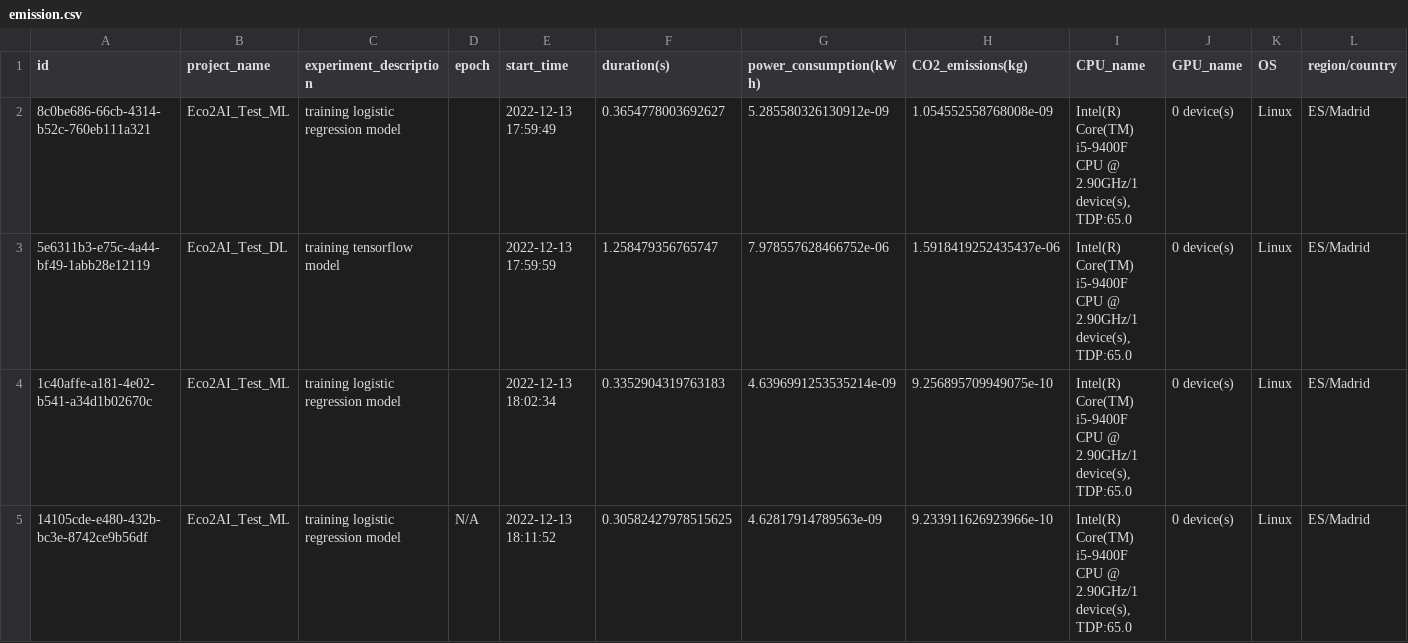
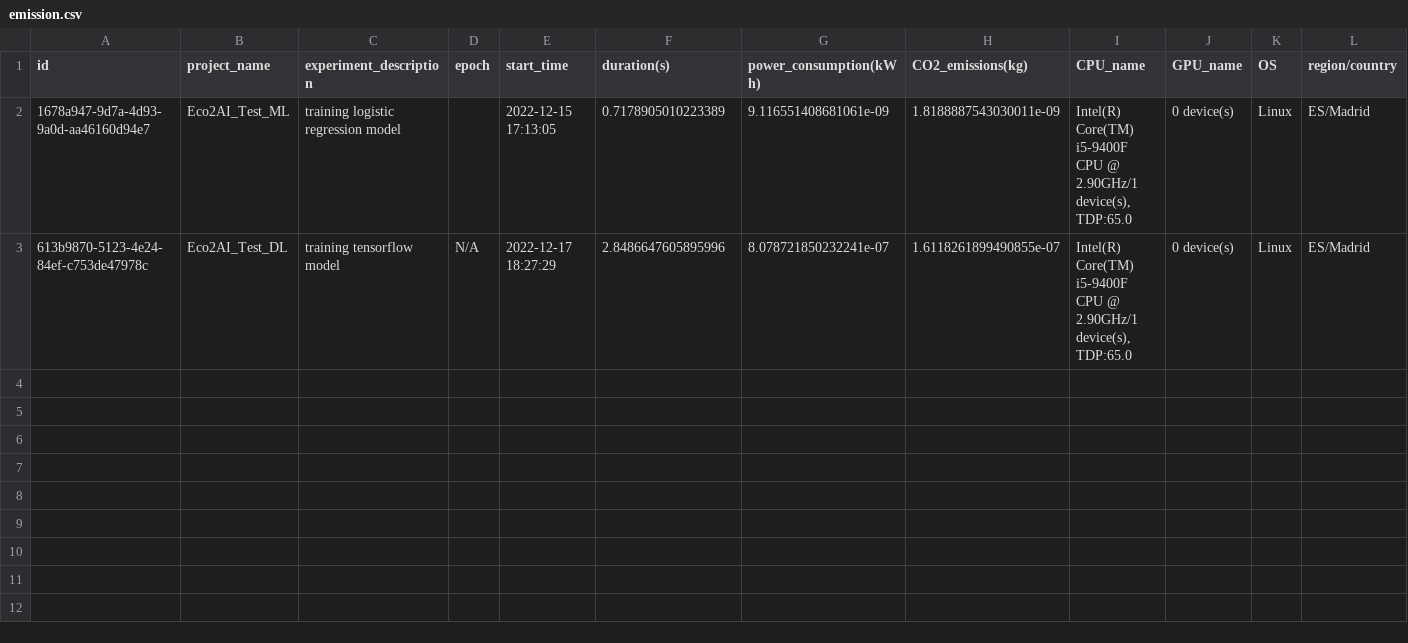
Before and after one commit to misanchz98/TFG-Project, a CSV file: examples/eco2ai/emission.csv, drawn as a sheet; only a part is shown; removed rows and columns are numbered as before the commit, all else as after; rows hold the shown columns only; the diff names each change by its address in the sheet, - before the commit and + after, or states it on an @@ line.

Commit message:
script para creacion de nuevo dataset

```diff
--- a/examples/eco2ai/emission.csv
+++ b/examples/eco2ai/emission.csv
-row 2: 8c0be686-66cb-4314-b52c-760eb111a321 | Eco2AI_Test_ML | training logistic regression model |  | 2022-12-13 17:59:49 | 0.3654778003692627 | 5.285580326130912e-09 | 1.054552558768008e-09 | Intel(R) Core(TM) i5-9400F CPU @ 2.90GHz/1 device(s), TDP:65.0 | 0 device(s) | Linux | ES/Madrid
-row 3: 5e6311b3-e75c-4a44-bf49-1abb28e12119 | Eco2AI_Test_DL | training tensorflow model |  | 2022-12-13 17:59:59 | 1.258479356765747 | 7.978557628466752e-06 | 1.5918419252435437e-06 | Intel(R) Core(TM) i5-9400F CPU @ 2.90GHz/1 device(s), TDP:65.0 | 0 device(s) | Linux | ES/Madrid
-A2 (id): 1c40affe-a181-4e02-b541-a34d1b02670c
+A2 (id): 1678a947-9d7a-4d93-9a0d-aa46160d94e7
-E2 (start_time): 2022-12-13 18:02:34
+E2 (start_time): 2022-12-15 17:13:05
-F2 (duration(s)): 0.3352904319763183
+F2 (duration(s)): 0.7178905010223389
-G2 (power_consumption(kWh)): 4.6396991253535214e-09
+G2 (power_consumption(kWh)): 9.116551408681061e-09
-H2 (CO2_emissions(kg)): 9.256895709949075e-10
+H2 (CO2_emissions(kg)): 1.8188887543030011e-09
-A3 (id): 14105cde-e480-432b-bc3e-8742ce9b56df
+A3 (id): 613b9870-5123-4e24-84ef-c753de47978c
-B3 (project_name): Eco2AI_Test_ML
+B3 (project_name): Eco2AI_Test_DL
-C3 (experiment_description): training logistic regression model
+C3 (experiment_description): training tensorflow model
-E3 (start_time): 2022-12-13 18:11:52
+E3 (start_time): 2022-12-17 18:27:29
-F3 (duration(s)): 0.30582427978515625
+F3 (duration(s)): 2.8486647605895996
-G3 (power_consumption(kWh)): 4.62817914789563e-09
+G3 (power_consumption(kWh)): 8.078721850232241e-07
-H3 (CO2_emissions(kg)): 9.233911626923966e-10
+H3 (CO2_emissions(kg)): 1.6118261899490855e-07
```
Also changed, not shown: 7 other files.
